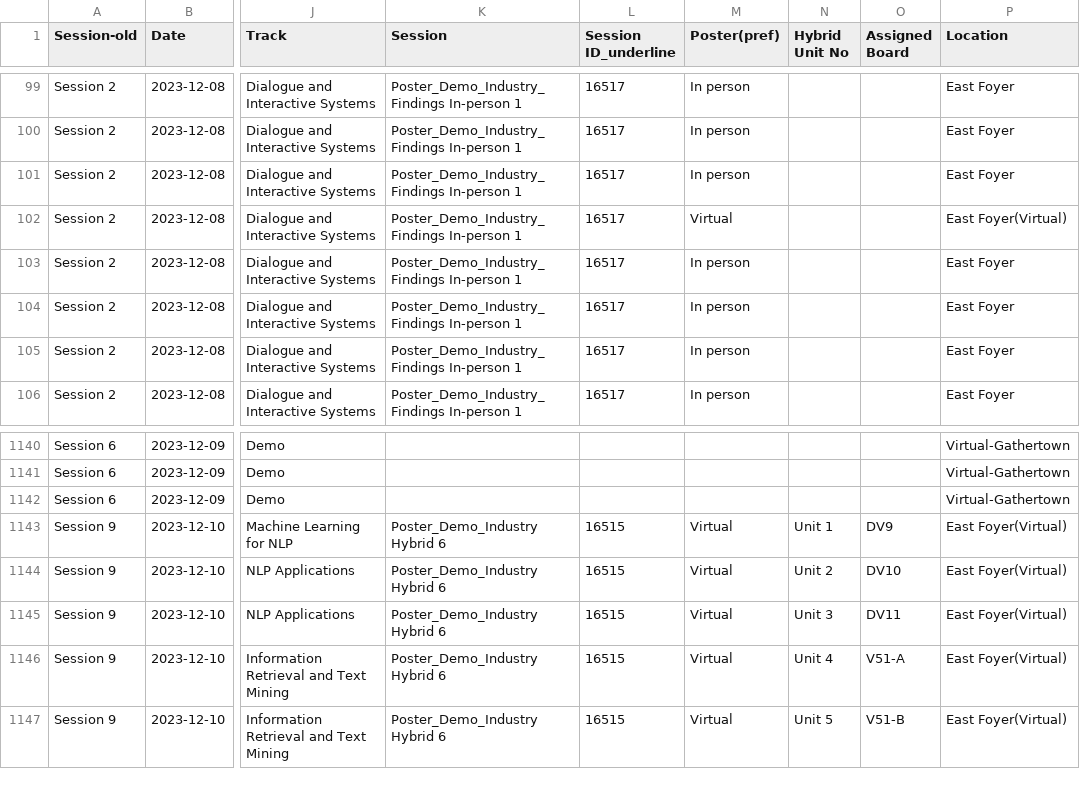
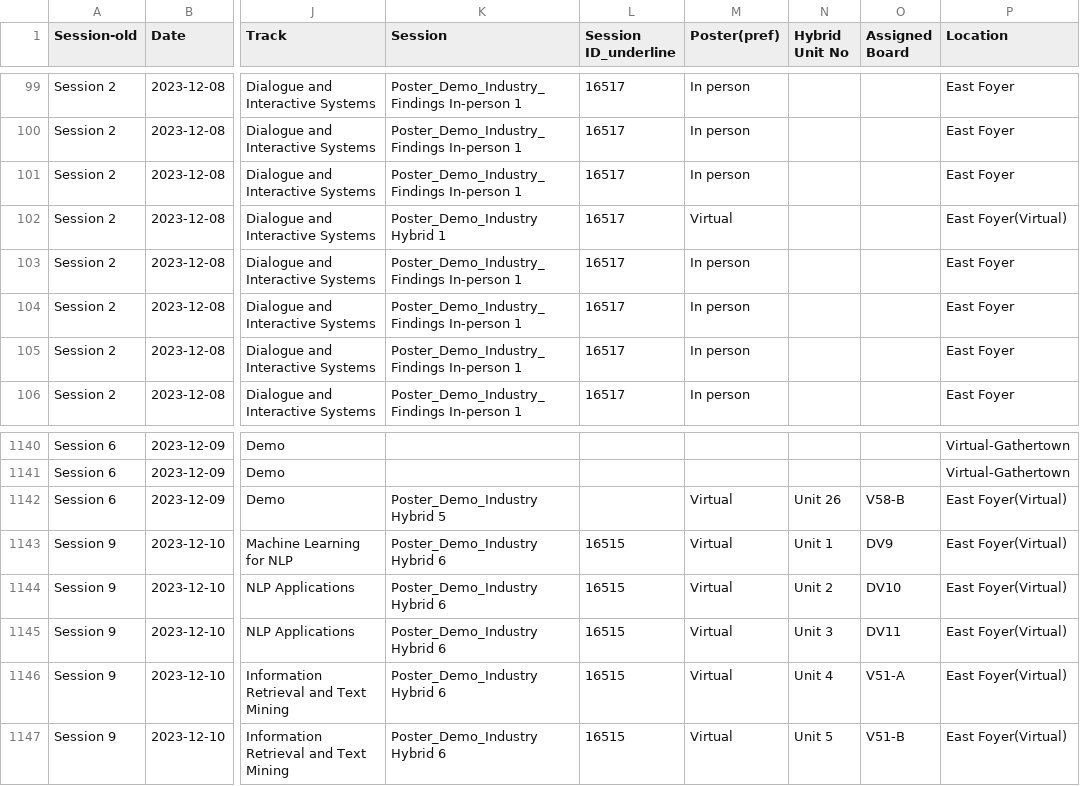
Before and after one commit to acl-org/emnlp-2023-miniconf, a TSV file: data/emnlp_2023/data/poster-demo-papers.tsv, drawn as a sheet; only a part is shown, gaps mark what is left out; the diff names each change by its address in the sheet, - before the commit and + after, or states it on an @@ line.

Commit message:
amend demo 235 data

```diff
--- a/data/emnlp_2023/data/poster-demo-papers.tsv
+++ b/data/emnlp_2023/data/poster-demo-papers.tsv
-K102 (Session): Poster_Demo_Industry_Findings In-person 1
+K102 (Session): Poster_Demo_Industry Hybrid 1
-K1142 (Session): (empty)
+K1142 (Session): Poster_Demo_Industry Hybrid 5
-M1142 (Poster(pref)): (empty)
+M1142 (Poster(pref)): Virtual
-N1142 (Hybrid Unit No): (empty)
+N1142 (Hybrid Unit No): Unit 26
-O1142 (Assigned Board): (empty)
+O1142 (Assigned Board): V58-B
-P1142 (Location): Virtual-Gathertown
+P1142 (Location): East Foyer(Virtual)
```
Also changed, not shown: 1 other file.
